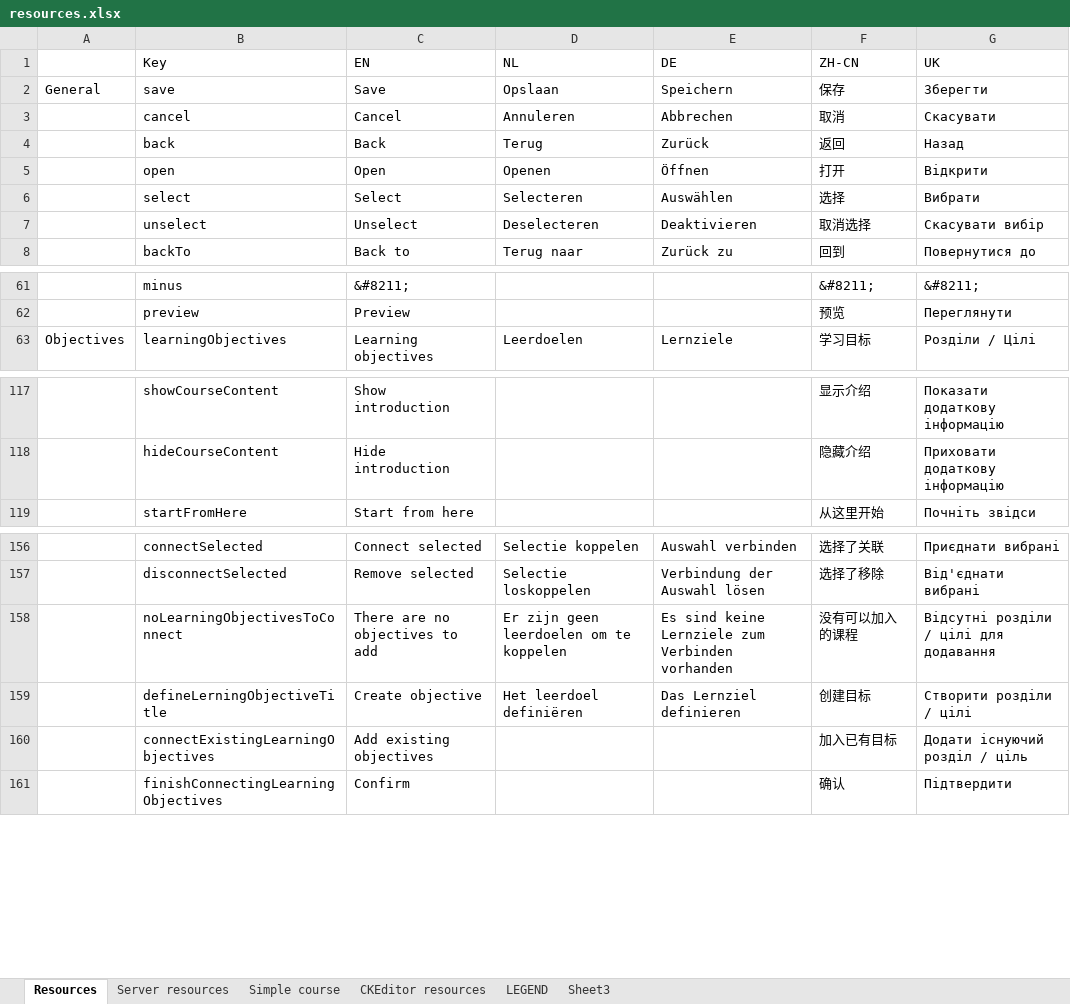
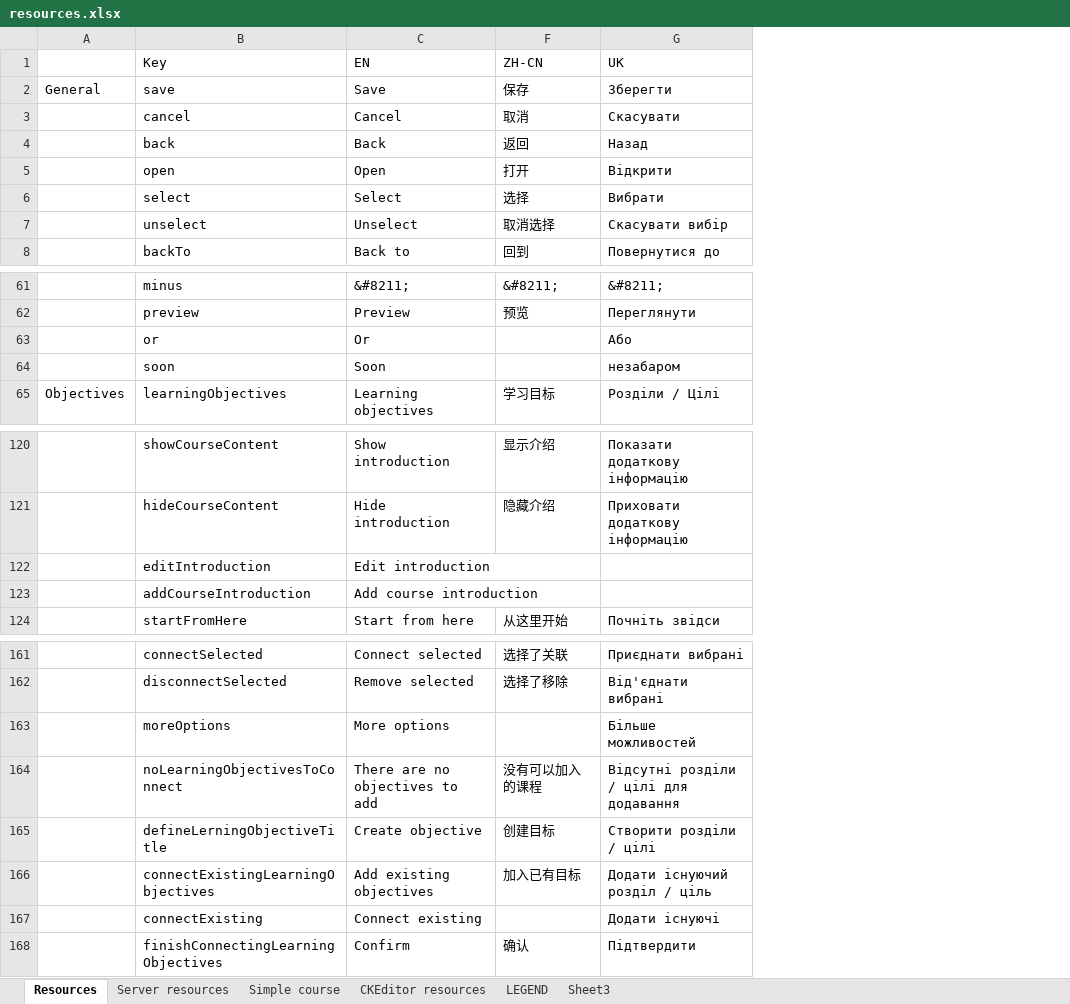
Before and after one commit to jaw4ik/assessment, an Excel workbook: sources/easygenerator.Web/App/localization/resources.xlsx, sheet Resources, drawn as a sheet; only a part is shown, gaps mark what is left out; values as stored, in another font and other column widths than the file's, no cell formats; charts and pictures not drawn; removed rows and columns are numbered as before the commit, all else as after; the diff covers the shown part only; the diff names each change by its address in the sheet, - before the commit and + after, or states it on an @@ line.

Commit message:
EWD-24584 Improve "Course editor "page: list of objectives
Former-commit-id: 410d51afbd7bbf0d463693b12489e8060727f742

```diff
--- a/sources/easygenerator.Web/App/localization/resources.xlsx (sheet Resources)
+++ b/sources/easygenerator.Web/App/localization/resources.xlsx (sheet Resources)
@@ column D (NL) hidden, rows 2-8: Opslaan | Annuleren | Terug | Openen | Selecteren | Deselecteren | Terug naar; row 63: Leerdoelen; rows 156-159: Selectie koppelen | Selectie loskoppelen | Er zijn geen leerdoelen om te koppelen | Het leerdoel definiëren @@
@@ column E (DE) hidden, rows 2-8: Speichern | Abbrechen | Zurück | Öffnen | Auswählen | Deaktivieren | Zurück zu; row 63: Lernziele; rows 156-159: Auswahl verbinden | Verbindung der Auswahl lösen | Es sind keine Lernziele zum Verbinden vorhanden | Das Lernziel definieren @@
+row 63:  | or | Or |  | Або
+row 64:  | soon | Soon |  | незабаром
+row 122:  | editIntroduction | Edit introduction
+row 123:  | addCourseIntroduction | Add course introduction
+row 163:  | moreOptions | More options |  | Більше можливостей
+row 167:  | connectExisting | Connect existing |  | Додати існуючі
```
Also changed, not shown: 2 added rows and 11 edited cells elsewhere in this sheet, cell formats, 10 other files.
